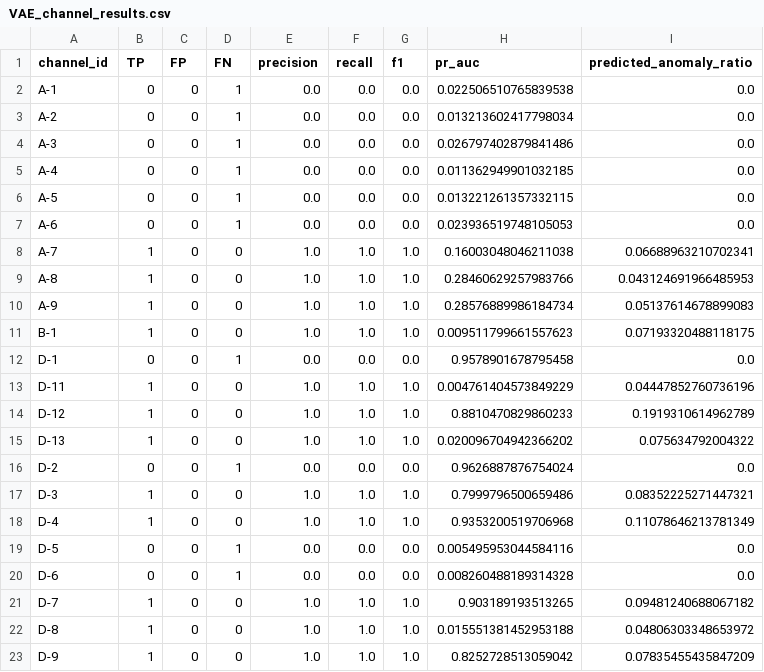
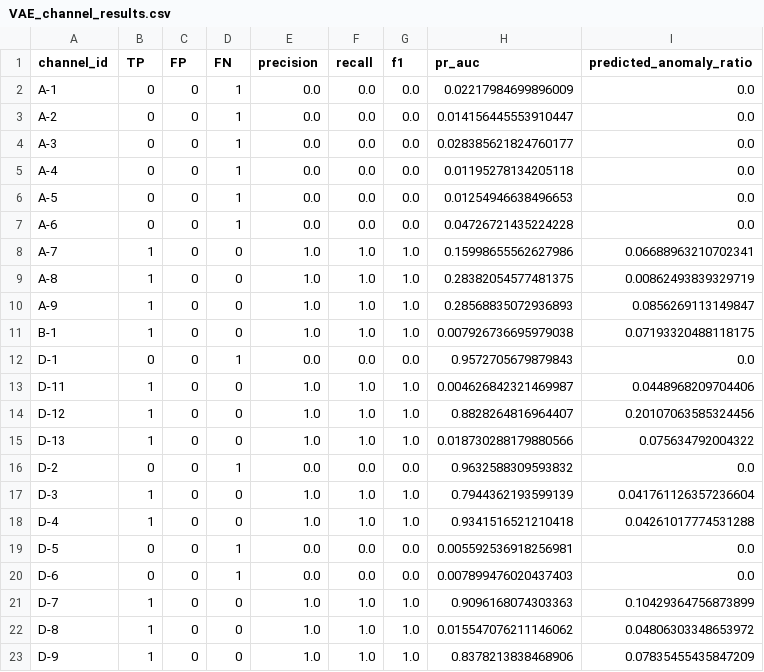
Before and after one commit to LucianoScarpino/Anomaly_Detection_Nasa_SMAP, a CSV file: Results/VAE/VAE_channel_results.csv, drawn as a sheet; only a part is shown; the diff covers the shown part only.

```diff
--- a/Results/VAE/VAE_channel_results.csv
+++ b/Results/VAE/VAE_channel_results.csv
@@ -1,23 +1,23 @@
 channel_id,TP,FP,FN,precision,recall,f1,pr_auc,predicted_anomaly_ratio
-A-1,0,0,1,0.0,0.0,0.0,0.022506510765839538,0.0
-A-2,0,0,1,0.0,0.0,0.0,0.013213602417798034,0.0
-A-3,0,0,1,0.0,0.0,0.0,0.026797402879841486,0.0
-A-4,0,0,1,0.0,0.0,0.0,0.011362949901032185,0.0
-A-5,0,0,1,0.0,0.0,0.0,0.013221261357332115,0.0
-A-6,0,0,1,0.0,0.0,0.0,0.023936519748105053,0.0
-A-7,1,0,0,1.0,1.0,1.0,0.16003048046211038,0.06688963210702341
-A-8,1,0,0,1.0,1.0,1.0,0.28460629257983766,0.043124691966485953
-A-9,1,0,0,1.0,1.0,1.0,0.28576889986184734,0.05137614678899083
-B-1,1,0,0,1.0,1.0,1.0,0.009511799661557623,0.07193320488118175
-D-1,0,0,1,0.0,0.0,0.0,0.9578901678795458,0.0
-D-11,1,0,0,1.0,1.0,1.0,0.004761404573849229,0.04447852760736196
-D-12,1,0,0,1.0,1.0,1.0,0.8810470829860233,0.1919310614962789
-D-13,1,0,0,1.0,1.0,1.0,0.020096704942366202,0.075634792004322
-D-2,0,0,1,0.0,0.0,0.0,0.9626887876754024,0.0
-D-3,1,0,0,1.0,1.0,1.0,0.7999796500659486,0.08352225271447321
-D-4,1,0,0,1.0,1.0,1.0,0.9353200519706968,0.11078646213781349
-D-5,0,0,1,0.0,0.0,0.0,0.005495953044584116,0.0
-D-6,0,0,1,0.0,0.0,0.0,0.008260488189314328,0.0
-D-7,1,0,0,1.0,1.0,1.0,0.903189193513265,0.09481240688067182
-D-8,1,0,0,1.0,1.0,1.0,0.015551381452953188,0.04806303348653972
-D-9,1,0,0,1.0,1.0,1.0,0.8252728513059042,0.07835455435847209
+A-1,0,0,1,0.0,0.0,0.0,0.02217984699896009,0.0
+A-2,0,0,1,0.0,0.0,0.0,0.014156445553910447,0.0
+A-3,0,0,1,0.0,0.0,0.0,0.028385621824760177,0.0
+A-4,0,0,1,0.0,0.0,0.0,0.01195278134205118,0.0
+A-5,0,0,1,0.0,0.0,0.0,0.01254946638496653,0.0
+A-6,0,0,1,0.0,0.0,0.0,0.04726721435224228,0.0
+A-7,1,0,0,1.0,1.0,1.0,0.15998655562627986,0.06688963210702341
+A-8,1,0,0,1.0,1.0,1.0,0.28382054577481375,0.00862493839329719
+A-9,1,0,0,1.0,1.0,1.0,0.28568835072936893,0.0856269113149847
+B-1,1,0,0,1.0,1.0,1.0,0.007926736695979038,0.07193320488118175
+D-1,0,0,1,0.0,0.0,0.0,0.9572705679879843,0.0
+D-11,1,0,0,1.0,1.0,1.0,0.004626842321469987,0.0448968209704406
+D-12,1,0,0,1.0,1.0,1.0,0.8828264816964407,0.20107063585324456
+D-13,1,0,0,1.0,1.0,1.0,0.018730288179880566,0.075634792004322
+D-2,0,0,1,0.0,0.0,0.0,0.9632588309593832,0.0
+D-3,1,0,0,1.0,1.0,1.0,0.7944362193599139,0.041761126357236604
+D-4,1,0,0,1.0,1.0,1.0,0.9341516521210418,0.04261017774531288
+D-5,0,0,1,0.0,0.0,0.0,0.005592536918256981,0.0
+D-6,0,0,1,0.0,0.0,0.0,0.007899476020437403,0.0
+D-7,1,0,0,1.0,1.0,1.0,0.9096168074303363,0.10429364756873899
+D-8,1,0,0,1.0,1.0,1.0,0.015547076211146062,0.04806303348653972
+D-9,1,0,0,1.0,1.0,1.0,0.8378213838468906,0.07835455435847209
```
Also changed, not shown: 69 edited cells elsewhere in this file, Results/LSTM/lstm_channel_results.csv, 11 other files.
